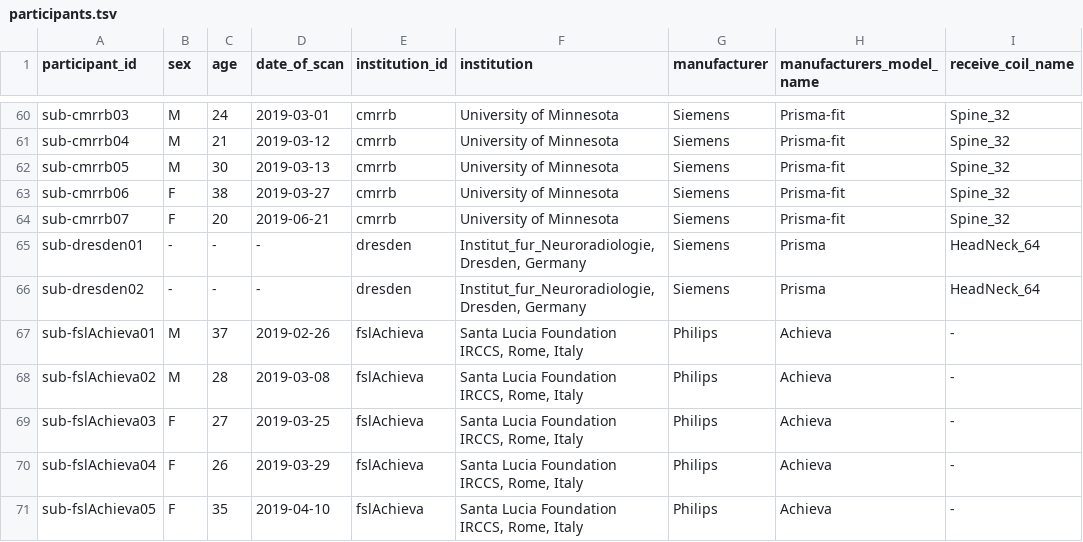
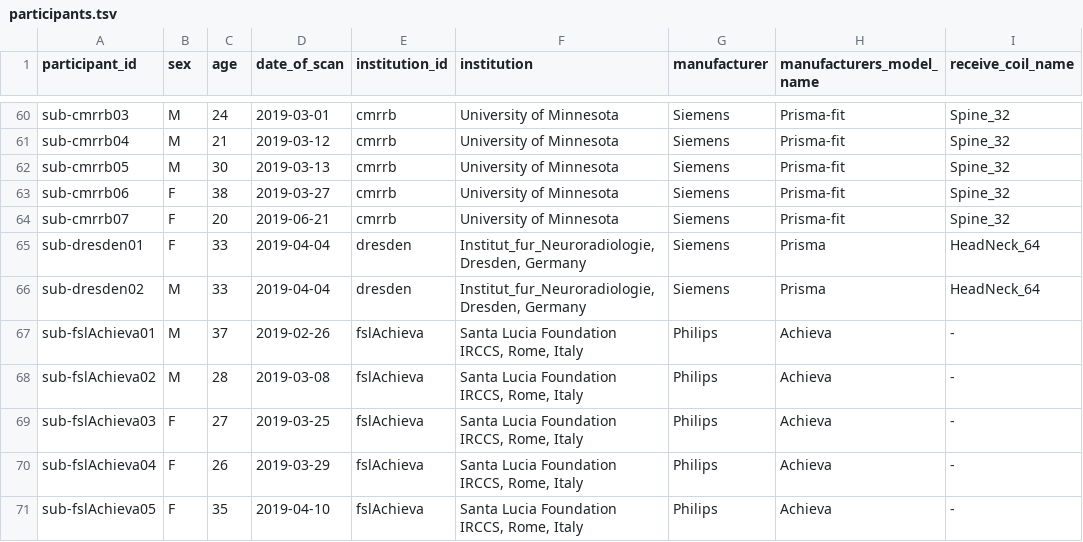
Before and after one commit to spine-generic/data-multi-subject, a TSV file: participants.tsv, drawn as a sheet; only a part is shown, gaps mark what is left out; the diff names each change by its address in the sheet, - before the commit and + after, or states it on an @@ line.

Commit message:
Add sex, age and date of scan for sub-dresden subjects

```diff
--- a/participants.tsv
+++ b/participants.tsv
-B65 (sex): -
+B65 (sex): F
-C65:C66 (age): -
+C65:C66 (age): 33
-D65:D66 (date_of_scan): -
+D65:D66 (date_of_scan): 2019-04-04
-B66 (sex): -
+B66 (sex): M
```
